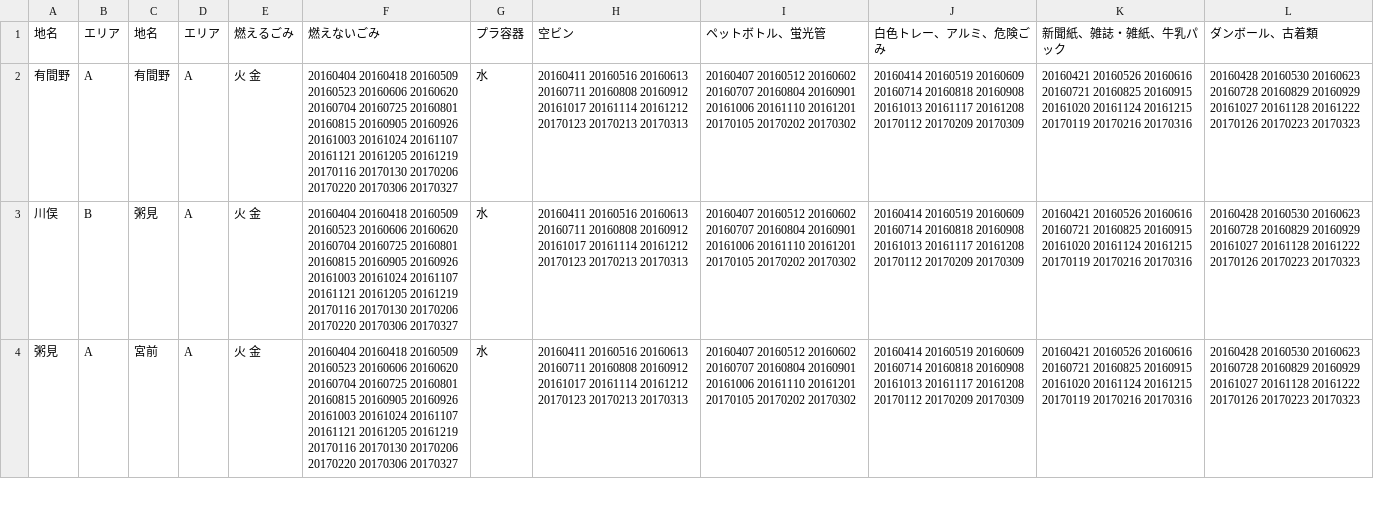
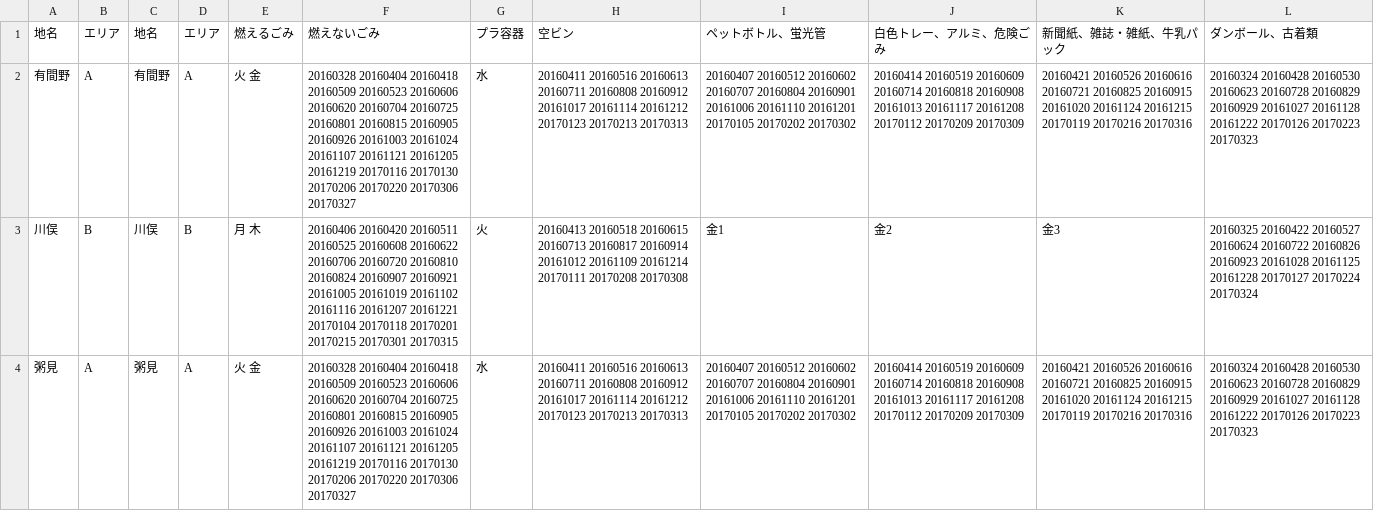
Before and after one commit to seisou03/5374, a CSV file: data/area_days.csv, drawn as a sheet; only a part is shown; the diff covers the shown part only; the diff names each change by its address in the sheet, - before the commit and + after, or states it on an @@ line.

Commit message:
Update area_days.csv

```diff
--- a/data/area_days.csv
+++ b/data/area_days.csv
-F2 (燃えないごみ): 20160404 20160418…
+F2 (燃えないごみ): 20160328 20160404 20160418…
-L2 (ダンボール、古着類): 20160428 20160530…
+L2 (ダンボール、古着類): 20160324 20160428 20160530…
-C3 (地名): 粥見
+C3 (地名): 川俣
-D3 (エリア): A
+D3 (エリア): B
-E3 (燃えるごみ): 火 金
+E3 (燃えるごみ): 月 木
-F3 (燃えないごみ): 20160404 20160418 20160509 20160523 20160606 20160620 20160704 20160725 20160801 20160815 20160905 20160926 20161003 20161024 20161107 20161121 20161205 20161219 20170116 20170130 20170206 20170220 20170306 20170327
+F3 (燃えないごみ): 20160406 20160420 20160511 20160525 20160608 20160622 20160706 20160720 20160810 20160824 20160907 20160921 20161005 20161019 20161102 20161116 20161207 20161221 20170104 20170118 20170201 20170215 20170301 20170315
-G3 (プラ容器): 水
+G3 (プラ容器): 火
-H3 (空ビン): 20160411 20160516 20160613 20160711 20160808 20160912 20161017 20161114 20161212 20170123 20170213 20170313
+H3 (空ビン): 20160413 20160518 20160615 20160713 20160817 20160914 20161012 20161109 20161214 20170111 20170208 20170308
-I3 (ペットボトル、蛍光管): 20160407 20160512 20160602 20160707 20160804 20160901 20161006 20161110 20161201 20170105 20170202 20170302
+I3 (ペットボトル、蛍光管): 金1
-J3 (白色トレー、アルミ、危険ごみ): 20160414 20160519 20160609 20160714 20160818 20160908 20161013 20161117 20161208 20170112 20170209 20170309
+J3 (白色トレー、アルミ、危険ごみ): 金2
-K3 (新聞紙、雑誌・雑紙、牛乳パック): 20160421 20160526 20160616 20160721 20160825 20160915 20161020 20161124 20161215 20170119 20170216 20170316
+K3 (新聞紙、雑誌・雑紙、牛乳パック): 金3
-L3 (ダンボール、古着類): 20160428 20160530 20160623 20160728 20160829 20160929 20161027 20161128 20161222 20170126 20170223 20170323
+L3 (ダンボール、古着類): 20160325 20160422 20160527 20160624 20160722 20160826 20160923 20161028 20161125 20161228 20170127 20170224 20170324
-C4 (地名): 宮前
+C4 (地名): 粥見
-F4 (燃えないごみ): 20160404 20160418…
+F4 (燃えないごみ): 20160328 20160404 20160418…
-L4 (ダンボール、古着類): 20160428 20160530…
+L4 (ダンボール、古着類): 20160324 20160428 20160530…
```
Also changed, not shown: 36 edited cells elsewhere in this file.
